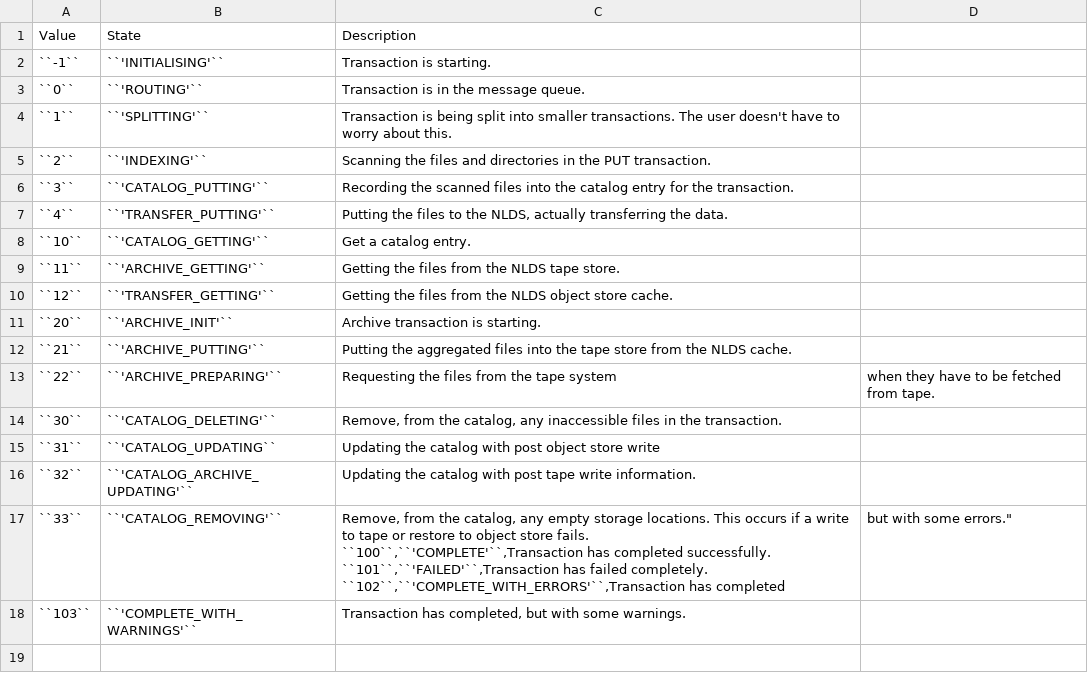
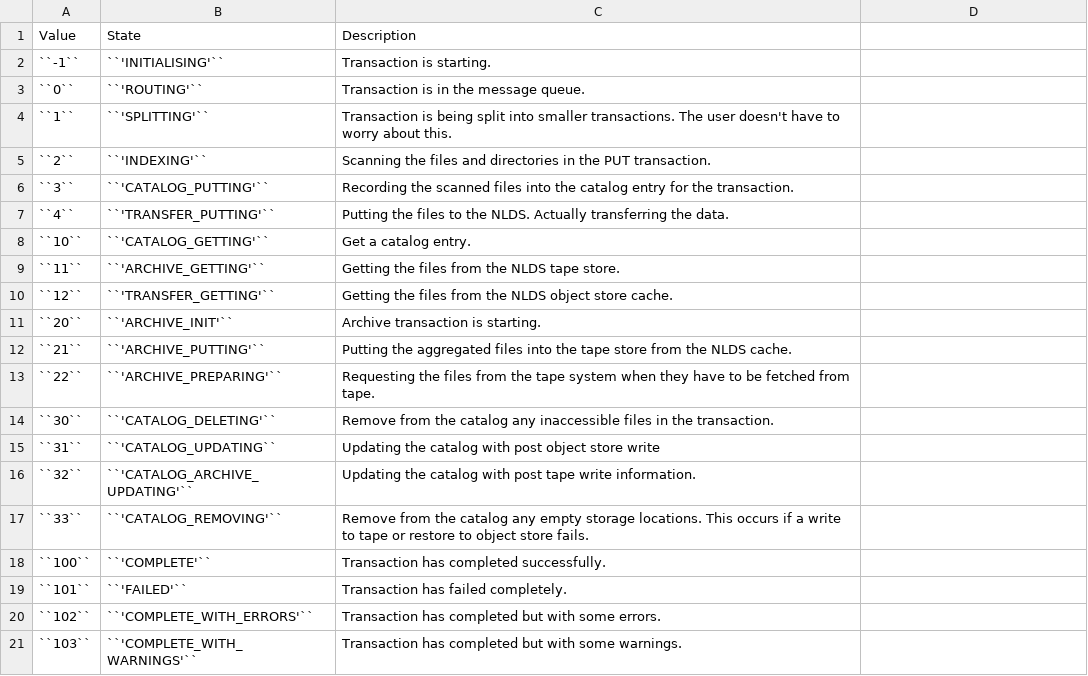
Before and after one commit to cedadev/nlds-client, a CSV file: docs/user_guide/source/status_codes.csv, drawn as a sheet.

Commit message:
Updated step-by-step, tutorial, status_codes and reordered index

```diff
--- a/docs/user_guide/source/status_codes.csv
+++ b/docs/user_guide/source/status_codes.csv
@@ -6,3 +6,3 @@ Value,State,Description
 ``3``,``'CATALOG_PUTTING'``,Recording the scanned files into the catalog entry for the transaction.
-``4``,``'TRANSFER_PUTTING'``,"Putting the files to the NLDS, actually transferring the data. "
+``4``,``'TRANSFER_PUTTING'``,Putting the files to the NLDS. Actually transferring the data.
 ``10``,``'CATALOG_GETTING'``,Get a catalog entry.
@@ -12,10 +12,10 @@ Value,State,Description
 ``21``,``'ARCHIVE_PUTTING'``,Putting the aggregated files into the tape store from the NLDS cache.
-``22``,``'ARCHIVE_PREPARING'``,Requesting the files from the tape system, when they have to be fetched from tape.
-``30``,``'CATALOG_DELETING'``,"Remove, from the catalog, any inaccessible files in the transaction."
+``22``,``'ARCHIVE_PREPARING'``,Requesting the files from the tape system when they have to be fetched from tape.
+``30``,``'CATALOG_DELETING'``,Remove from the catalog any inaccessible files in the transaction.
 ``31``,``'CATALOG_UPDATING``,Updating the catalog with post object store write
 ``32``,``'CATALOG_ARCHIVE_UPDATING'``,Updating the catalog with post tape write information.
-``33``,``'CATALOG_REMOVING'``,"Remove, from the catalog, any empty storage locations.  This occurs if a write to tape or restore to object store fails.
-``100``,``'COMPLETE'``,Transaction has completed successfully.
-``101``,``'FAILED'``,Transaction has failed completely.
-``102``,``'COMPLETE_WITH_ERRORS'``,"Transaction has completed, but with some errors."
-``103``,``'COMPLETE_WITH_WARNINGS'``,"Transaction has completed, but with some warnings."
+``33``,``'CATALOG_REMOVING'``,Remove from the catalog any empty storage locations.  This occurs if a write to tape or restore to object store fails.
+``100``,``'COMPLETE'``,Transaction has completed successfully.
+``101``,``'FAILED'``,Transaction has failed completely.
+``102``,``'COMPLETE_WITH_ERRORS'``,Transaction has completed but with some errors.
+``103``,``'COMPLETE_WITH_WARNINGS'``,Transaction has completed but with some warnings.
```
Also changed, not shown: 11 other files.
